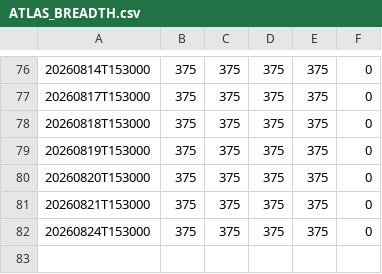
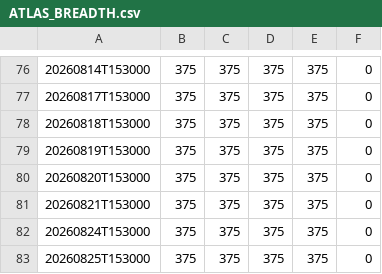
Before and after one commit to yashnagori263-alt/seed-Breadth-Data, a CSV file: ATLAS_BREADTH.csv, drawn as a sheet; only a part is shown, gaps mark what is left out.

```diff
--- a/ATLAS_BREADTH.csv
+++ b/ATLAS_BREADTH.csv
@@ -82 +82,2 @@
 20260824T153000,375,375,375,375,0
+20260825T153000,375,375,375,375,0
```
